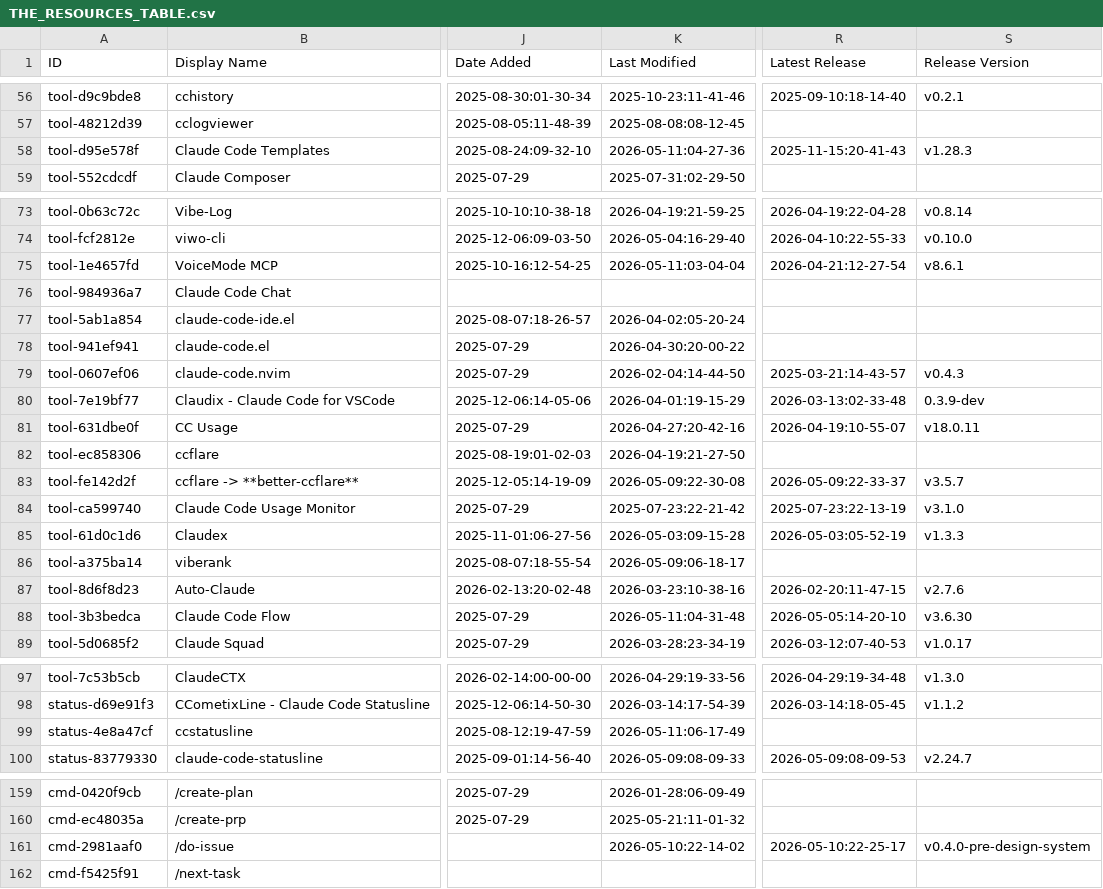
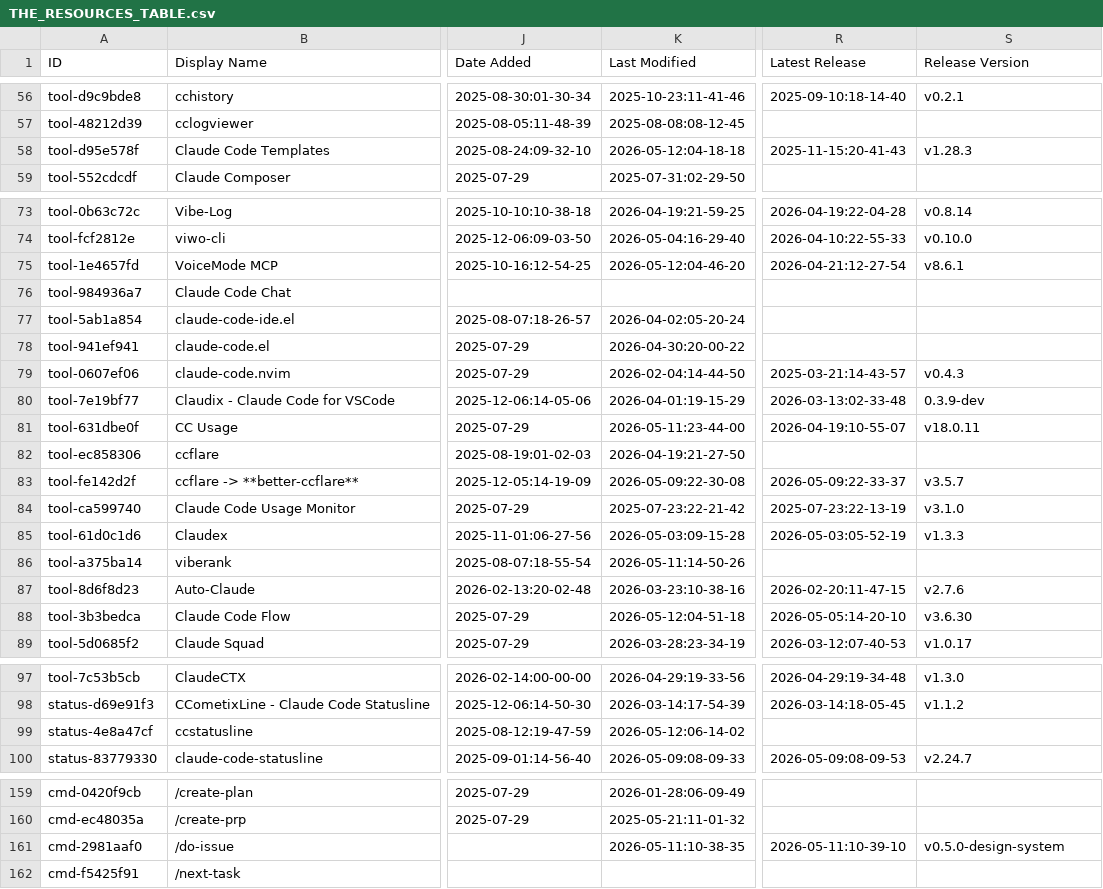
Before and after one commit to SudhiHebbar/awesome-claude-code, a CSV file: THE_RESOURCES_TABLE.csv, drawn as a sheet; only a part is shown, gaps mark what is left out; the diff covers the shown part only; the diff names each change by its address in the sheet, - before the commit and + after, or states it on an @@ line.

```diff
--- a/THE_RESOURCES_TABLE.csv
+++ b/THE_RESOURCES_TABLE.csv
-K58 (Last Modified): 2026-05-11:04-27-36
+K58 (Last Modified): 2026-05-12:04-18-18
-K75 (Last Modified): 2026-05-11:03-04-04
+K75 (Last Modified): 2026-05-12:04-46-20
-K81 (Last Modified): 2026-04-27:20-42-16
+K81 (Last Modified): 2026-05-11:23-44-00
-K86 (Last Modified): 2026-05-09:06-18-17
+K86 (Last Modified): 2026-05-11:14-50-26
-K88 (Last Modified): 2026-05-11:04-31-48
+K88 (Last Modified): 2026-05-12:04-51-18
-K99 (Last Modified): 2026-05-11:06-17-49
+K99 (Last Modified): 2026-05-12:06-14-02
-K161 (Last Modified): 2026-05-10:22-14-02
+K161 (Last Modified): 2026-05-11:10-38-35
-R161 (Latest Release): 2026-05-10:22-25-17
+R161 (Latest Release): 2026-05-11:10-39-10
-S161 (Release Version): v0.4.0-pre-design-system
+S161 (Release Version): v0.5.0-design-system
```
Also changed, not shown: 39 edited cells elsewhere in this file.
